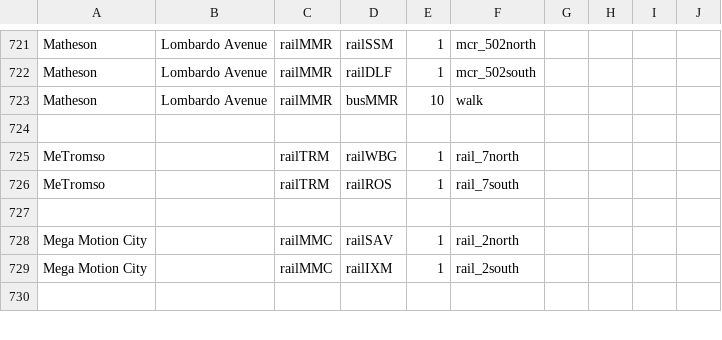
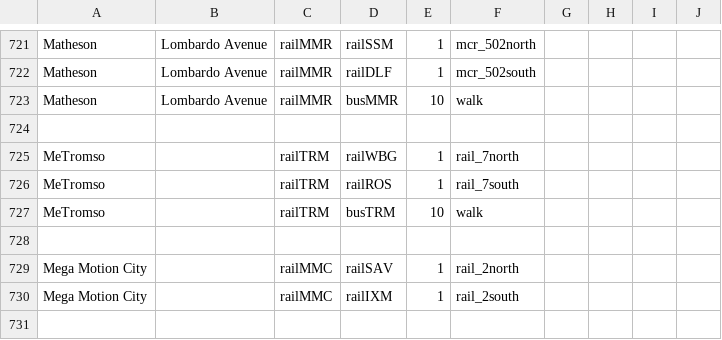
Before and after one commit to KittyCat11231/Feline-Holdings, a CSV file: src/intraroute/data/pathfinding/rail.csv, drawn as a sheet; only a part is shown, gaps mark what is left out.

```diff
--- a/src/intraroute/data/pathfinding/rail.csv
+++ b/src/intraroute/data/pathfinding/rail.csv
@@ -726,2 +726,3 @@ MeTromso,,railTRM,railWBG,1,rail_7north,,,,
 MeTromso,,railTRM,railROS,1,rail_7south,,,,
+MeTromso,,railTRM,busTRM,10,walk,,,,
 ,,,,,,,,,
```
Also changed, not shown: src/intraroute/data/pathfinding/bus.csv, src/intraroute/data/ui/routes/bus.csv, 5 other files.
